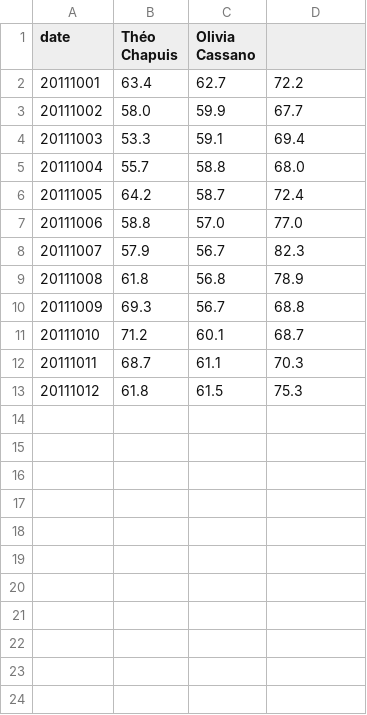
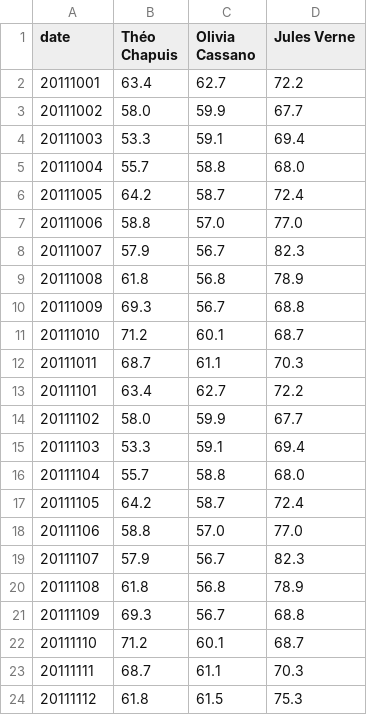
Before and after one commit to yosiasz/d3-node-express-dynamoDB, a TSV file: sampledata/authors.tsv, drawn as a sheet; addresses are those after the commit; the diff names each change by its address in the sheet, - before the commit and + after, or states it on an @@ line.

```diff
--- a/sampledata/authors.tsv
+++ b/sampledata/authors.tsv
-D1: (empty)
+D1: Jules Verne
+row 2: 20111001 | 63.4 | 62.7 | 72.2
+row 3: 20111002 | 58.0 | 59.9 | 67.7
+row 4: 20111003 | 53.3 | 59.1 | 69.4
+row 5: 20111004 | 55.7 | 58.8 | 68.0
+row 6: 20111005 | 64.2 | 58.7 | 72.4
+row 7: 20111006 | 58.8 | 57.0 | 77.0
+row 8: 20111007 | 57.9 | 56.7 | 82.3
+row 9: 20111008 | 61.8 | 56.8 | 78.9
+row 10: 20111009 | 69.3 | 56.7 | 68.8
+row 11: 20111010 | 71.2 | 60.1 | 68.7
+row 12: 20111011 | 68.7 | 61.1 | 70.3
@@ column A (date) renumbered from row 13 down @@
```
Also changed, not shown: sampledata/data.tsv, 14 other files.
